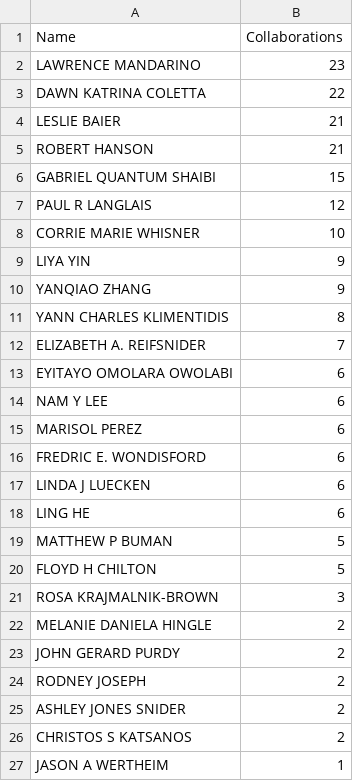
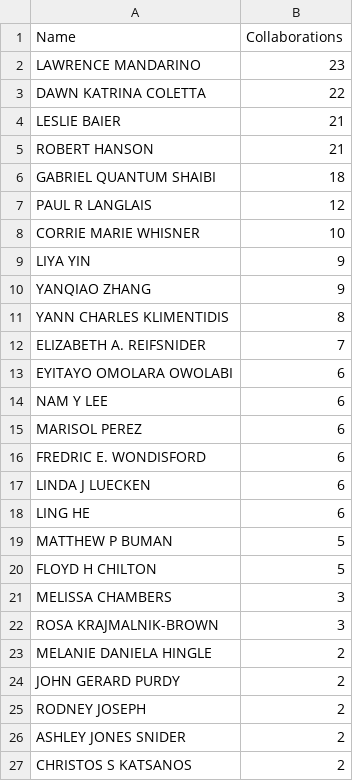
Before and after one commit to yhan818/biblio-analysis, a CSV file: author_collaboration_counts.csv, drawn as a sheet; only a part is shown; the shorter side is filled out with more unchanged rows.

```diff
--- a/author_collaboration_counts.csv
+++ b/author_collaboration_counts.csv
@@ -5,3 +5,3 @@ LESLIE BAIER,21
 ROBERT HANSON,21
-GABRIEL QUANTUM SHAIBI,15
+GABRIEL QUANTUM SHAIBI,18
 PAUL R LANGLAIS,12
@@ -20,2 +20,3 @@ MATTHEW P BUMAN,5
 FLOYD H CHILTON,5
+MELISSA CHAMBERS,3
 ROSA KRAJMALNIK-BROWN,3
```
Also changed, not shown: authors_identified.csv, 6 other files.
